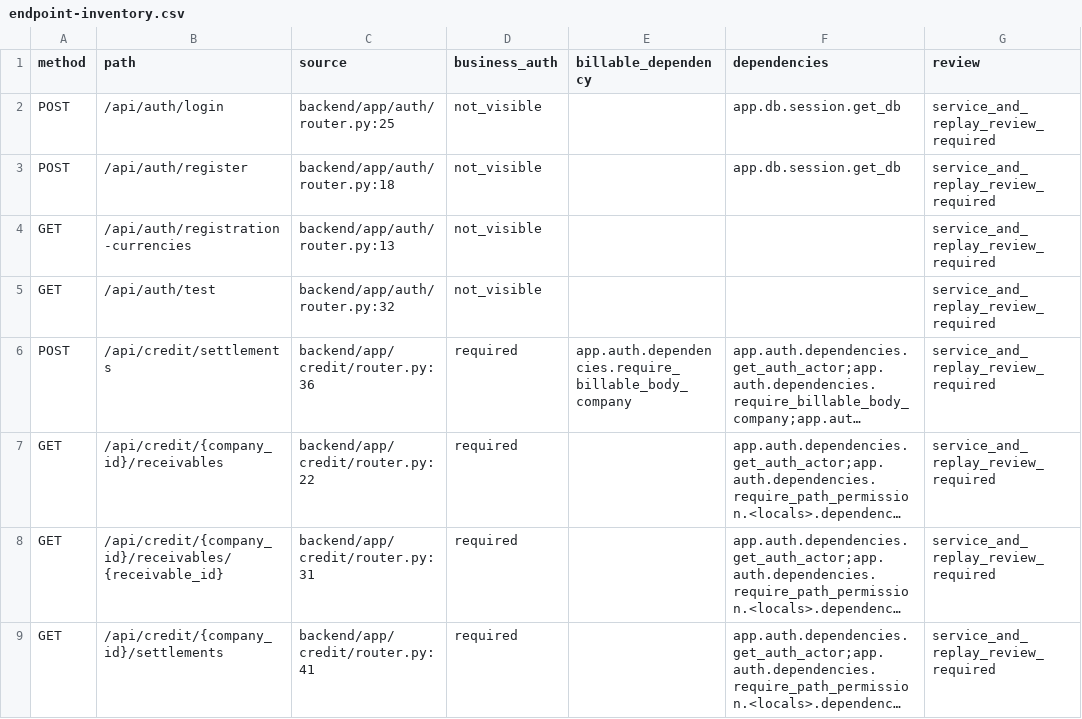
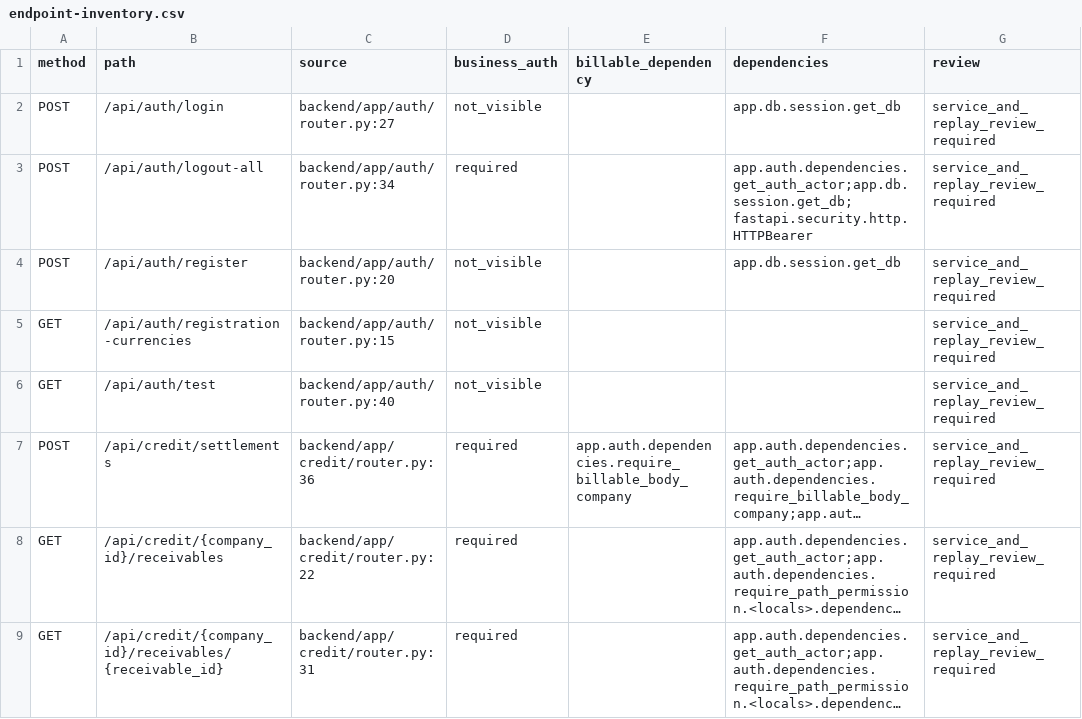
Before and after one commit to radav767/apexretail-pos, a CSV file: artifacts/phase11-security-20261118/endpoint-inventory.csv, drawn as a sheet; only a part is shown; the shorter side is filled out with more unchanged rows; long unchanged cells end in …; addresses are those after the commit; the diff names each change by its address in the sheet, - before the commit and + after, or states it on an @@ line.

Commit message:
Add audited business-user token revocation foundation

```diff
--- a/artifacts/phase11-security-20261118/endpoint-inventory.csv
+++ b/artifacts/phase11-security-20261118/endpoint-inventory.csv
-C2 (source): backend/app/auth/router.py:25
+C2 (source): backend/app/auth/router.py:27
+row 3: POST | /api/auth/logout-all | backend/app/auth/router.py:34 | required |  | app.auth.dependencies.get_auth_actor;app.db.session.get_db;fastapi.security.http.HTTPBearer | service_and_replay_review_required
-C4 (source): backend/app/auth/router.py:18
+C4 (source): backend/app/auth/router.py:20
-C5 (source): backend/app/auth/router.py:13
+C5 (source): backend/app/auth/router.py:15
-C6 (source): backend/app/auth/router.py:32
+C6 (source): backend/app/auth/router.py:40
```
Also changed, not shown: 19 other files.
